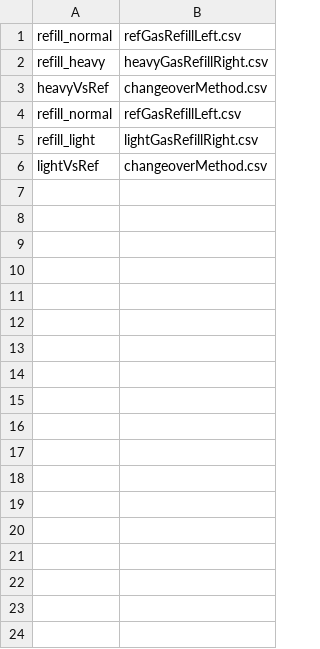
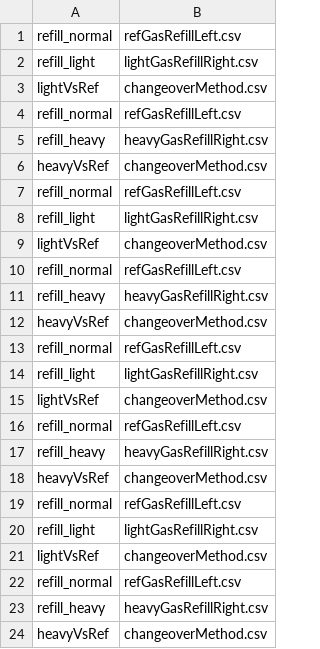
Before and after one commit to davidbajnai/TARDIS, a CSV file: Sequences/refGasSequence.csv, drawn as a sheet.

```diff
--- a/Sequences/refGasSequence.csv
+++ b/Sequences/refGasSequence.csv
@@ -1,2 +1,5 @@
 refill_normal,refGasRefillLeft.csv
+refill_light,lightGasRefillRight.csv
+lightVsRef,changeoverMethod.csv
+refill_normal,refGasRefillLeft.csv
 refill_heavy,heavyGasRefillRight.csv
@@ -6 +9,16 @@ refill_light,lightGasRefillRight.csv
 lightVsRef,changeoverMethod.csv
+refill_normal,refGasRefillLeft.csv
+refill_heavy,heavyGasRefillRight.csv
+heavyVsRef,changeoverMethod.csv
+refill_normal,refGasRefillLeft.csv
+refill_light,lightGasRefillRight.csv
+lightVsRef,changeoverMethod.csv
+refill_normal,refGasRefillLeft.csv
+refill_heavy,heavyGasRefillRight.csv
+heavyVsRef,changeoverMethod.csv
+refill_normal,refGasRefillLeft.csv
+refill_light,lightGasRefillRight.csv
+lightVsRef,changeoverMethod.csv
+refill_normal,refGasRefillLeft.csv
+refill_heavy,heavyGasRefillRight.csv
+heavyVsRef,changeoverMethod.csv
```
Also changed, not shown: 3 other files.
